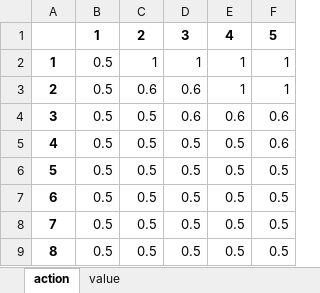
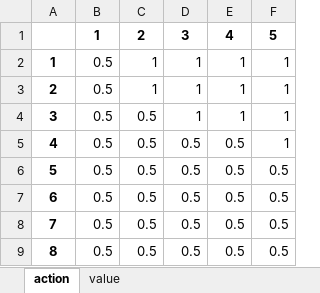
Before and after one commit to tingshan2859880/Operations-Research-Applications, an Excel workbook: data/output/best_policy_1.xlsx, sheet action, drawn as a sheet; values as stored, in another font and other column widths than the file's, no borders; the diff names each change by its address in the sheet, - before the commit and + after, or states it on an @@ line.

```diff
--- a/data/output/best_policy_1.xlsx (sheet action)
+++ b/data/output/best_policy_1.xlsx (sheet action)
-C3: 0.6
+C3: 1
-D3:D4: 0.6
+D3:D4: 1
-E4: 0.6
+E4: 1
-F4:F5: 0.6
+F4:F5: 1
```
Also changed, not shown: sheet value, data/output/best_policy_0.xlsx, data/output/best_policy_2.xlsx, 6 other files.
